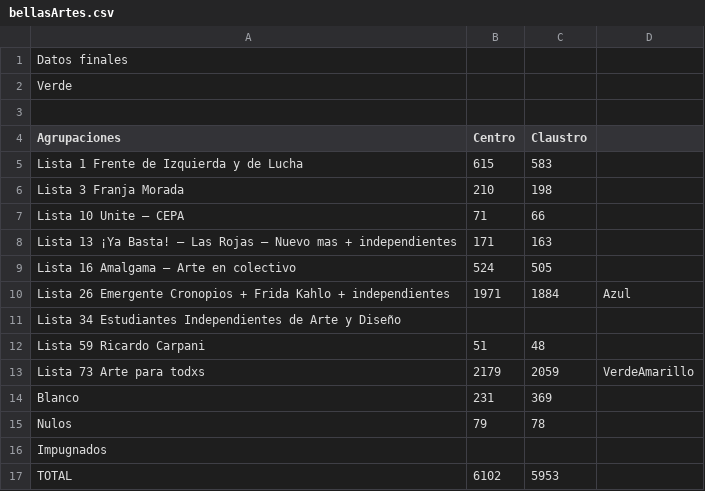
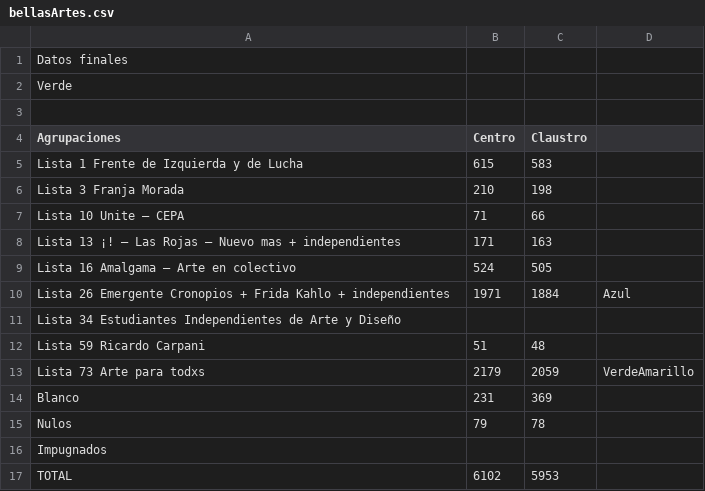
Before and after one commit to rvaena/eleccionesCSV, a CSV file: bellasArtes.csv, drawn as a sheet.

Commit message:
Update bellasArtes.csv

```diff
--- a/bellasArtes.csv
+++ b/bellasArtes.csv
@@ -7,3 +7,3 @@ Lista 3 Franja Morada,210,198,
 Lista 10 Unite – CEPA,71,66,
-Lista 13 ¡Ya Basta! – Las Rojas – Nuevo mas + independientes,171,163,
+Lista 13 ¡! – Las Rojas – Nuevo mas + independientes,171,163,
 Lista 16 Amalgama – Arte en colectivo,524,505,
```
